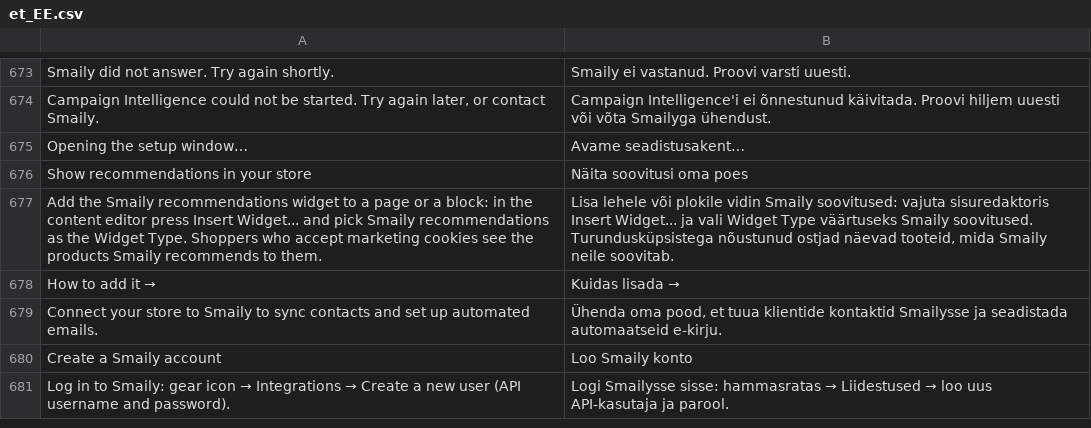
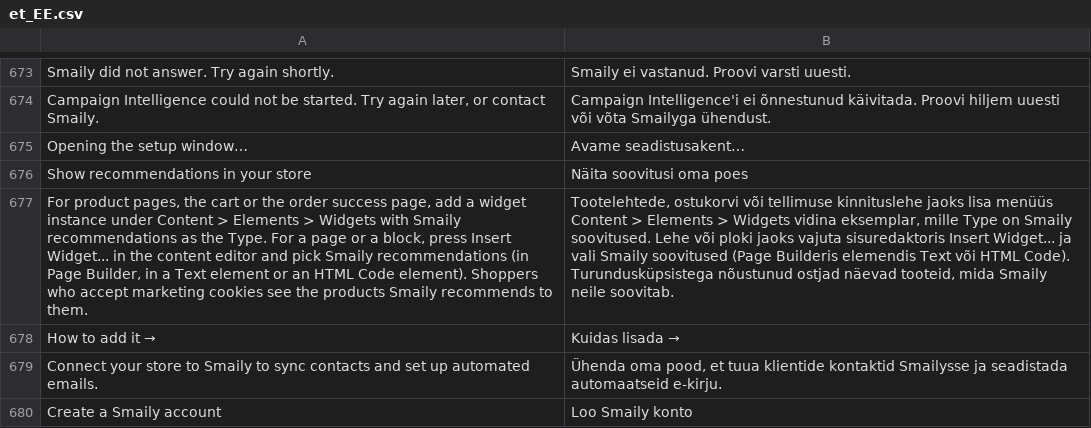
Before and after one commit to sendsmaily/smaily-magento-extension, a CSV file: i18n/et_EE.csv, drawn as a sheet; only a part is shown, gaps mark what is left out; the shorter side is filled out with more unchanged rows; removed rows and columns are numbered as before the commit, all else as after; the diff names each change by its address in the sheet, - before the commit and + after, or states it on an @@ line.

```diff
--- a/i18n/et_EE.csv
+++ b/i18n/et_EE.csv
-row 677: Add the Smaily recommendations widget to a page or a block: in the content editor press Insert Widget... and pick Smaily recommendations as the Widget Type. Shoppers who accept marketing cookies see the products Smaily recommends to them. | Lisa lehele või plokile vidin Smaily soovitused: vajuta sisuredaktoris Insert Widget... ja vali Widget Type väärtuseks Smaily soovitused. Turundusküpsistega nõustunud ostjad näevad tooteid, mida Smaily neile soovitab.
+row 677: For product pages, the cart or the order success page, add a widget instance under Content > Elements > Widgets with Smaily recommendations as the Type. For a page or a block, press Insert Widget... in the content editor and pick Smaily recommendations (in Page Builder, in a Text element or an HTML Code element). Shoppers who accept marketing cookies see the products Smaily recommends to them. | Tootelehtede, ostukorvi või tellimuse kinnituslehe jaoks lisa menüüs Content > Elements > Widgets vidina eksemplar, mille Type on Smaily soovitused. Lehe või ploki jaoks vajuta sisuredaktoris Insert Widget... ja vali Smaily soovitused (Page Builderis elemendis Text või HTML Code). Turundusküpsistega nõustunud ostjad näevad tooteid, mida Smaily neile soovitab.
```
Also changed, not shown: i18n/en_US.csv, 10 other files.
